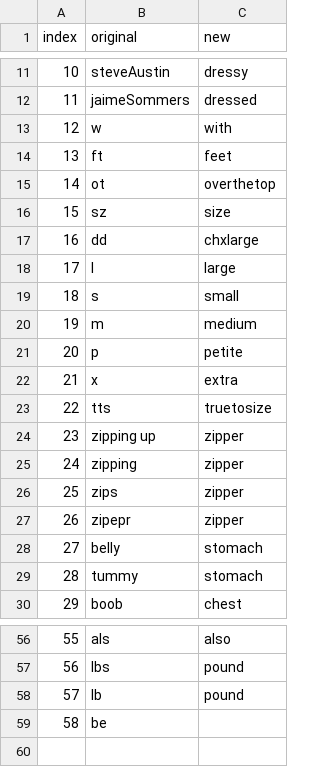
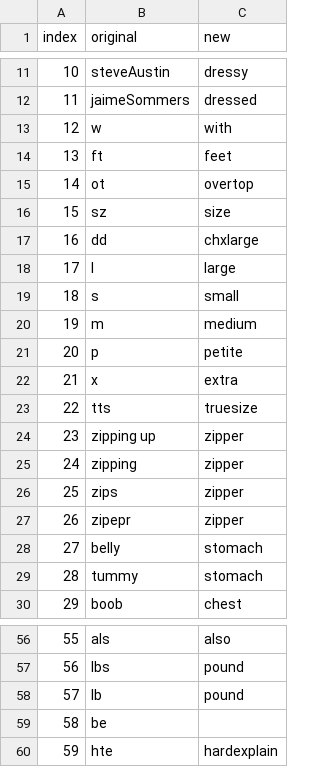
Before and after one commit to oldurand/MATH30601e4, a CSV file: replace.csv, drawn as a sheet; only a part is shown, gaps mark what is left out.

Commit message:
Update

```diff
--- a/replace.csv
+++ b/replace.csv
@@ -14,3 +14,3 @@ index,original,new
 13, ft,feet
-14, ot ,overthetop
+14, ot ,overtop
 15, sz ,size
@@ -22,3 +22,3 @@ index,original,new
 21, x ,extra
-22, tts ,truetosize
+22, tts ,truesize
 23, zipping up ,zipper
@@ -59 +59,2 @@ index,original,new
 58, be ,
+59,hte,hardexplain
```
